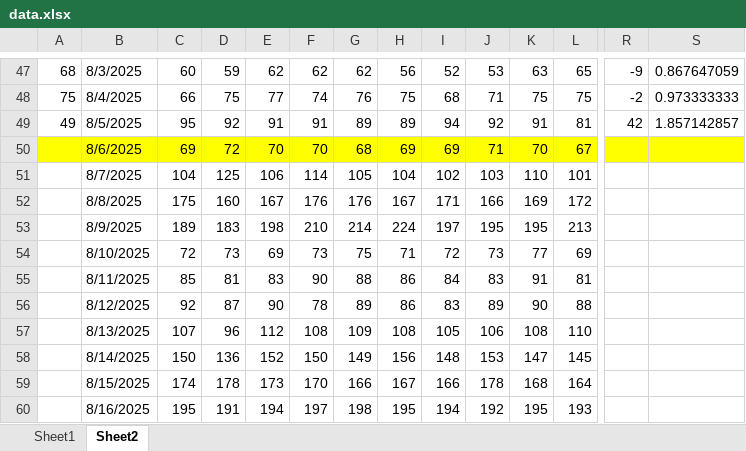
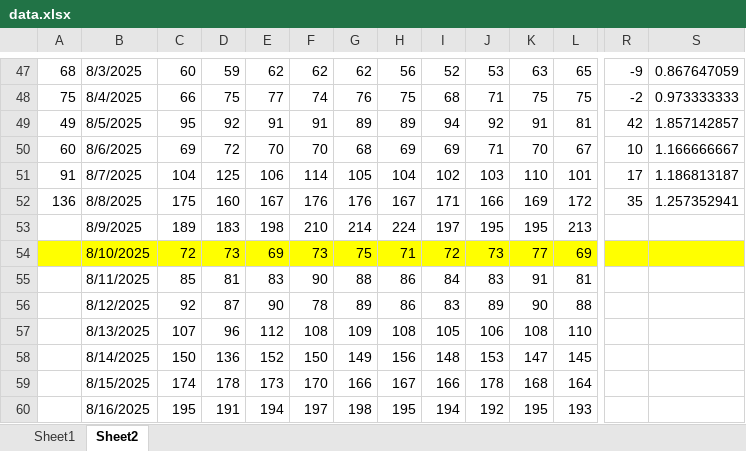
Before and after one commit to acard6/swe_dev, an Excel workbook: restaurant_analytics/data.xlsx, sheet Sheet2, drawn as a sheet; only a part is shown, gaps mark what is left out; values as stored, in another font and other column widths than the file's, no borders; conditional formats not drawn; the diff covers the shown part only; the diff names each change by its address in the sheet, - before the commit and + after, or states it on an @@ line.

```diff
--- a/restaurant_analytics/data.xlsx (sheet Sheet2)
+++ b/restaurant_analytics/data.xlsx (sheet Sheet2)
-A50: (empty)
+A50: 60
-A50:S50 fill: #FFFF00
+A50:S50 fill: none
-R50: (empty)
+R50: 10
-S50: (empty)
+S50: 1.166666667
-A51: (empty)
+A51: 91
-R51: (empty)
+R51: 17
-S51: (empty)
+S51: 1.186813187
-A52: (empty)
+A52: 136
-R52: (empty)
+R52: 35
-S52: (empty)
+S52: 1.257352941
-A54:S54 fill: none
+A54:S54 fill: #FFFF00
```
Also changed, not shown: cell formats elsewhere in this sheet, sheet Sheet1, restaurant_analytics/mornings.xlsx, 3 other files.
